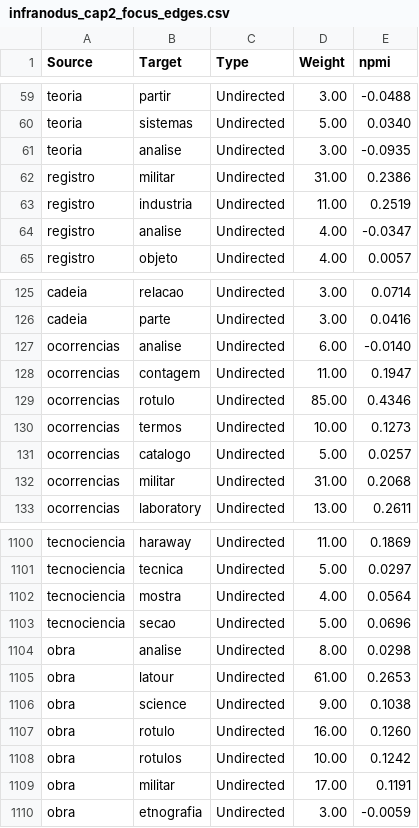
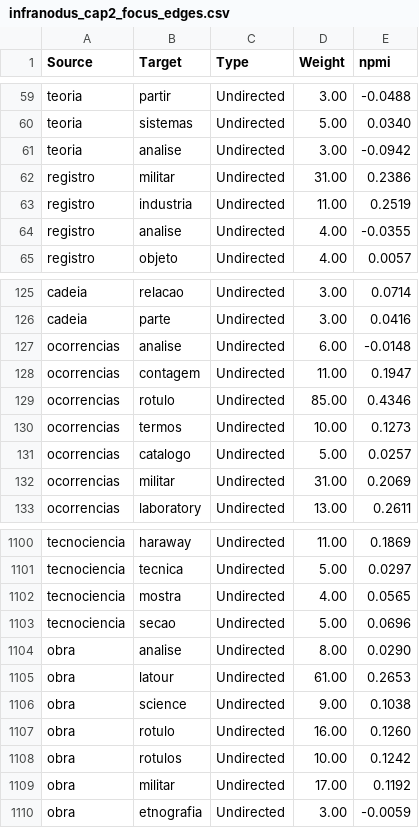
Before and after one commit to julianehelanski/etnografia-c4ai, a CSV file: infranodus/cap2/infranodus_cap2_focus_edges.csv, drawn as a sheet; only a part is shown, gaps mark what is left out; the diff covers the shown part only.

```diff
--- a/infranodus/cap2/infranodus_cap2_focus_edges.csv
+++ b/infranodus/cap2/infranodus_cap2_focus_edges.csv
@@ -60,6 +60,6 @@ teoria,partir,Undirected,3.00,-0.0488
 teoria,sistemas,Undirected,5.00,0.0340
-teoria,analise,Undirected,3.00,-0.0935
+teoria,analise,Undirected,3.00,-0.0942
 registro,militar,Undirected,31.00,0.2386
 registro,industria,Undirected,11.00,0.2519
-registro,analise,Undirected,4.00,-0.0347
+registro,analise,Undirected,4.00,-0.0355
 registro,objeto,Undirected,4.00,0.0057
@@ -126,3 +126,3 @@ cadeia,relacao,Undirected,3.00,0.0714
 cadeia,parte,Undirected,3.00,0.0416
-ocorrencias,analise,Undirected,6.00,-0.0140
+ocorrencias,analise,Undirected,6.00,-0.0148
 ocorrencias,contagem,Undirected,11.00,0.1947
@@ -131,3 +131,3 @@ ocorrencias,termos,Undirected,10.00,0.1273
 ocorrencias,catalogo,Undirected,5.00,0.0257
-ocorrencias,militar,Undirected,31.00,0.2068
+ocorrencias,militar,Undirected,31.00,0.2069
 ocorrencias,laboratory,Undirected,13.00,0.2611
@@ -1101,5 +1101,5 @@ tecnociencia,haraway,Undirected,11.00,0.1869
 tecnociencia,tecnica,Undirected,5.00,0.0297
-tecnociencia,mostra,Undirected,4.00,0.0564
+tecnociencia,mostra,Undirected,4.00,0.0565
 tecnociencia,secao,Undirected,5.00,0.0696
-obra,analise,Undirected,8.00,0.0298
+obra,analise,Undirected,8.00,0.0290
 obra,latour,Undirected,61.00,0.2653
@@ -1108,3 +1108,3 @@ obra,rotulo,Undirected,16.00,0.1260
 obra,rotulos,Undirected,10.00,0.1242
-obra,militar,Undirected,17.00,0.1191
+obra,militar,Undirected,17.00,0.1192
 obra,etnografia,Undirected,3.00,-0.0059
```
Also changed, not shown: 1 added row, 1 removed row and 101 edited cells elsewhere in this file, infranodus/cap1/infranodus_cap1_edges.csv, infranodus/cap1/infranodus_cap1_focus_edges.csv, 52 other files.
